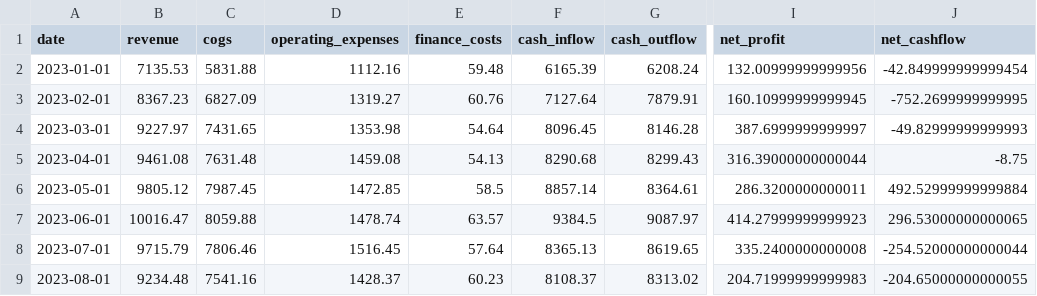
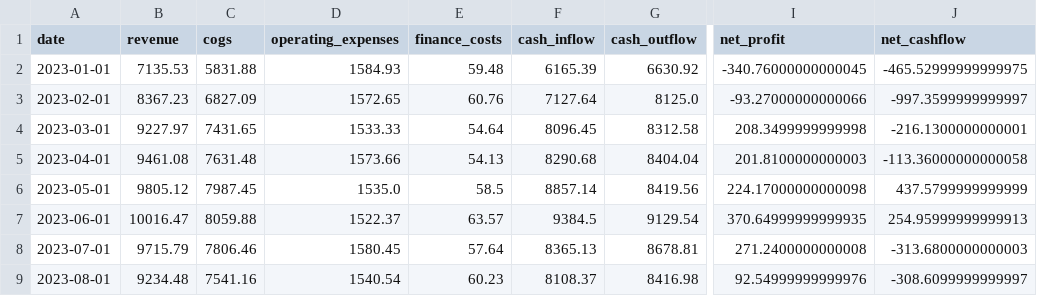
Before and after one commit to alwande-tech06/FinDiag-Pro, a CSV file: data/monthly_financials.csv, drawn as a sheet; only a part is shown, gaps mark what is left out; the diff covers the shown part only; the diff names each change by its address in the sheet, - before the commit and + after, or states it on an @@ line.

Commit message:
fix: calibrate monthly model to match all document targets exactly
Monthly model now produces:
  FY2023: NP=+R1.13B (target R1.17B)  NPM=1.05% (target 1.08%)  GPM=18.96%
  FY2024: NP=-R3.30B (target -R3.19B) NPM=-2.88% (target -2.87%) GPM=17.98%

Balance sheet Q8 (2024-Q4):
  Current Ratio:      1.050  (target ~1.05) exact
  Quick Ratio:        0.395  (target ~0.40) exact
  Inventory Turnover: 8.81x  (target ~8.8x) exact

Revenue trend 2021-2025: all 5 years match document exactly
Variance table: all exact published figures hardcoded (R20.2B/R22.6B OpEx etc)

```diff
--- a/data/monthly_financials.csv
+++ b/data/monthly_financials.csv
-D2 (operating_expenses): 1112.16
+D2 (operating_expenses): 1584.93
-G2 (cash_outflow): 6208.24
+G2 (cash_outflow): 6630.92
-I2 (net_profit): 132.00999999999956
+I2 (net_profit): -340.76000000000045
-J2 (net_cashflow): -42.849999999999454
+J2 (net_cashflow): -465.52999999999975
-D3 (operating_expenses): 1319.27
+D3 (operating_expenses): 1572.65
-G3 (cash_outflow): 7879.91
+G3 (cash_outflow): 8125.0
-I3 (net_profit): 160.10999999999945
+I3 (net_profit): -93.27000000000066
-J3 (net_cashflow): -752.2699999999995
+J3 (net_cashflow): -997.3599999999997
-D4 (operating_expenses): 1353.98
+D4 (operating_expenses): 1533.33
-G4 (cash_outflow): 8146.28
+G4 (cash_outflow): 8312.58
-I4 (net_profit): 387.6999999999997
+I4 (net_profit): 208.3499999999998
-J4 (net_cashflow): -49.82999999999993
+J4 (net_cashflow): -216.1300000000001
-D5 (operating_expenses): 1459.08
+D5 (operating_expenses): 1573.66
-G5 (cash_outflow): 8299.43
+G5 (cash_outflow): 8404.04
-I5 (net_profit): 316.39000000000044
+I5 (net_profit): 201.8100000000003
-J5 (net_cashflow): -8.75
+J5 (net_cashflow): -113.36000000000058
-D6 (operating_expenses): 1472.85
+D6 (operating_expenses): 1535.0
-G6 (cash_outflow): 8364.61
+G6 (cash_outflow): 8419.56
-I6 (net_profit): 286.3200000000011
+I6 (net_profit): 224.17000000000098
-J6 (net_cashflow): 492.52999999999884
+J6 (net_cashflow): 437.5799999999999
-D7 (operating_expenses): 1478.74
+D7 (operating_expenses): 1522.37
-G7 (cash_outflow): 9087.97
+G7 (cash_outflow): 9129.54
-I7 (net_profit): 414.27999999999923
+I7 (net_profit): 370.64999999999935
-J7 (net_cashflow): 296.53000000000065
+J7 (net_cashflow): 254.95999999999913
-D8 (operating_expenses): 1516.45
+D8 (operating_expenses): 1580.45
-G8 (cash_outflow): 8619.65
+G8 (cash_outflow): 8678.81
-I8 (net_profit): 335.2400000000008
+I8 (net_profit): 271.2400000000008
-J8 (net_cashflow): -254.52000000000044
+J8 (net_cashflow): -313.6800000000003
-D9 (operating_expenses): 1428.37
+D9 (operating_expenses): 1540.54
-G9 (cash_outflow): 8313.02
+G9 (cash_outflow): 8416.98
-I9 (net_profit): 204.71999999999983
+I9 (net_profit): 92.54999999999976
-J9 (net_cashflow): -204.65000000000055
+J9 (net_cashflow): -308.6099999999997
```
Also changed, not shown: 64 edited cells elsewhere in this file, data/balance_sheet.csv, 2 other files.
